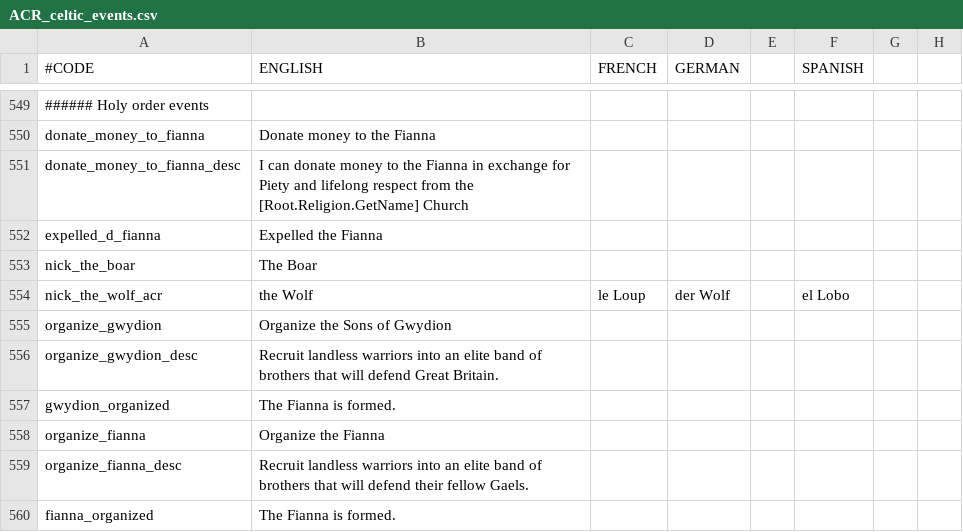
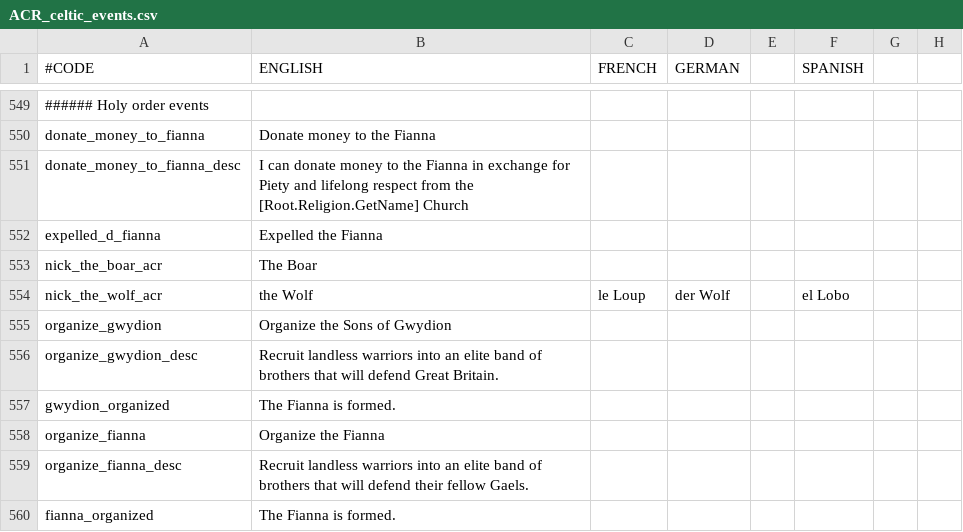
Before and after one commit to loup99/WtWSMS, a CSV file: WTWSMS/localisation/ACR_celtic_events.csv, drawn as a sheet; only a part is shown, gaps mark what is left out; the diff names each change by its address in the sheet, - before the commit and + after, or states it on an @@ line.

```diff
--- a/WTWSMS/localisation/ACR_celtic_events.csv
+++ b/WTWSMS/localisation/ACR_celtic_events.csv
-A553 (#CODE): nick_the_boar
+A553 (#CODE): nick_the_boar_acr
```
Also changed, not shown: WTWSMS/localisation/ACR_celtic.csv, WTWSMS/localisation/ACR_egyptian.csv, 29 other files.
